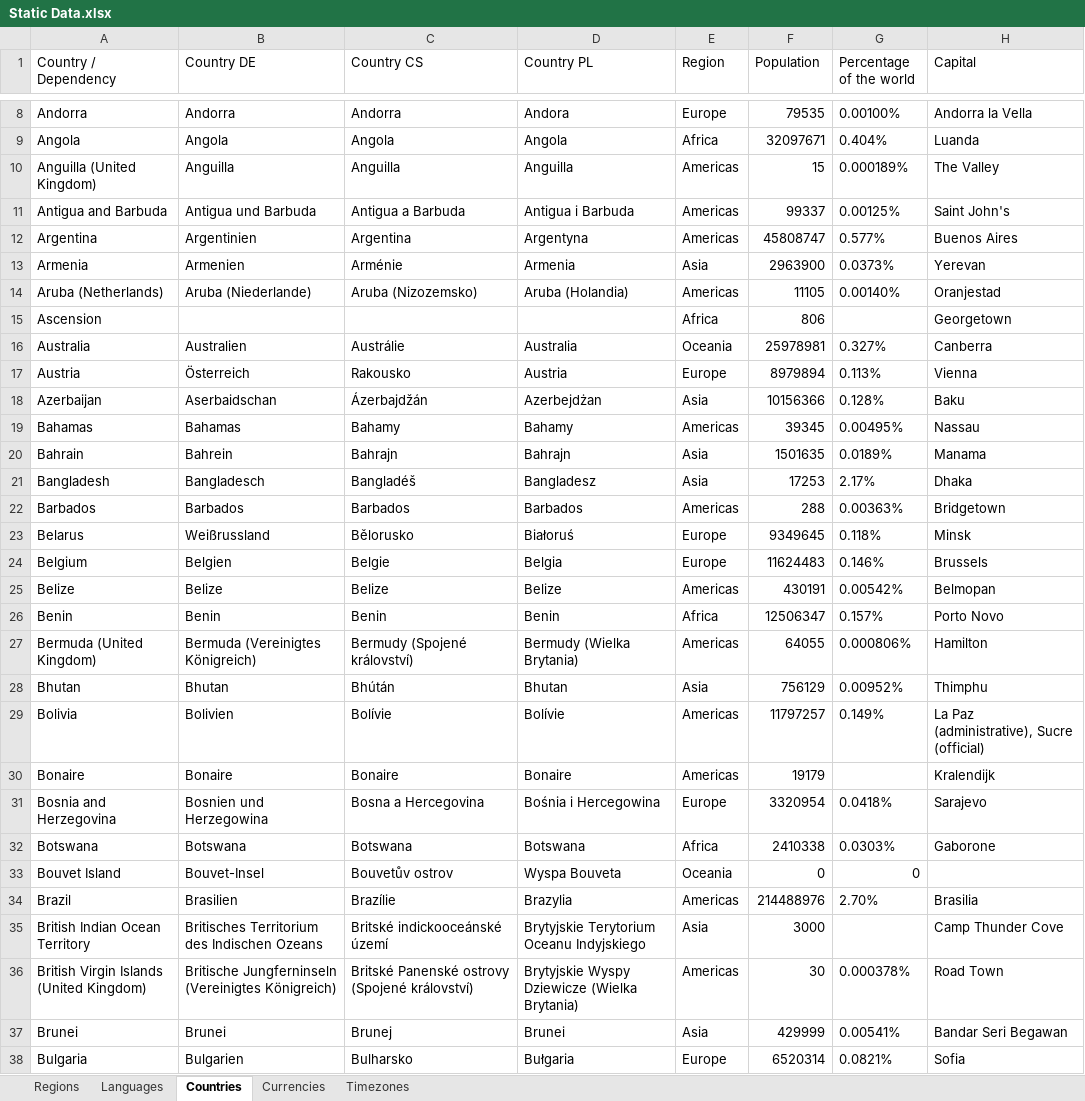
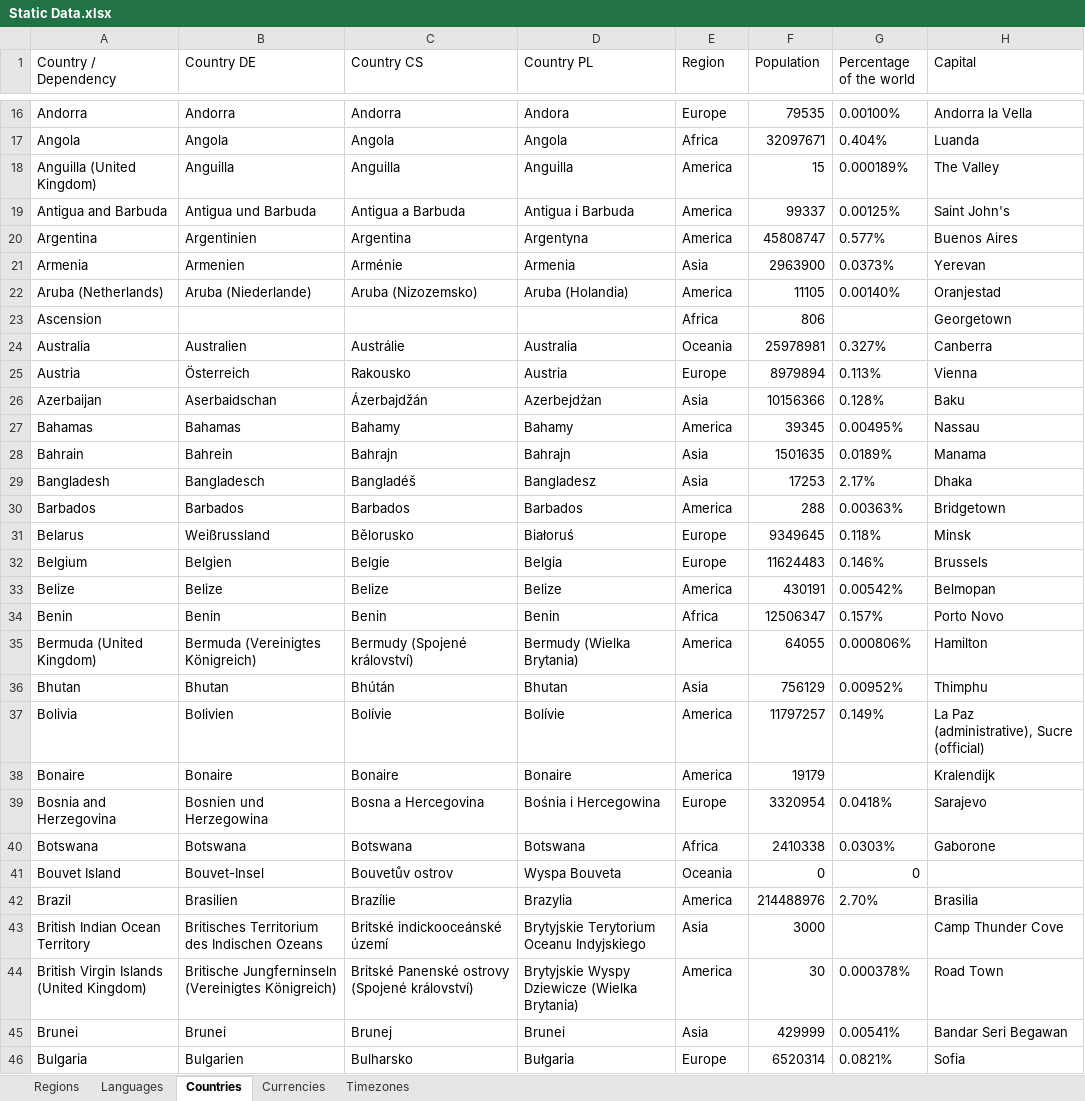
Before and after one commit to mooxphp/moox, an Excel workbook: tallui-data/Static Data.xlsx, sheet Countries, drawn as a sheet; only a part is shown, gaps mark what is left out; values as stored, in another font and other column widths than the file's, no borders; table styles not drawn; addresses are those after the commit; the diff covers the shown part only; the diff names each change by its address in the sheet, - before the commit and + after, or states it on an @@ line.

Commit message:
W-I-P countries excel

```diff
--- a/tallui-data/Static Data.xlsx (sheet Countries)
+++ b/tallui-data/Static Data.xlsx (sheet Countries)
-E18:E20 (Region): Americas
+E18:E20 (Region): America
-E22 (Region): Americas
+E22 (Region): America
-E27 (Region): Americas
+E27 (Region): America
-E30 (Region): Americas
+E30 (Region): America
-E33 (Region): Americas
+E33 (Region): America
-E35 (Region): Americas
+E35 (Region): America
-E37:E38 (Region): Americas
+E37:E38 (Region): America
-E42 (Region): Americas
+E42 (Region): America
-E44 (Region): Americas
+E44 (Region): America
```
Also changed, not shown: 8 added rows and 46 edited cells elsewhere in this sheet.
